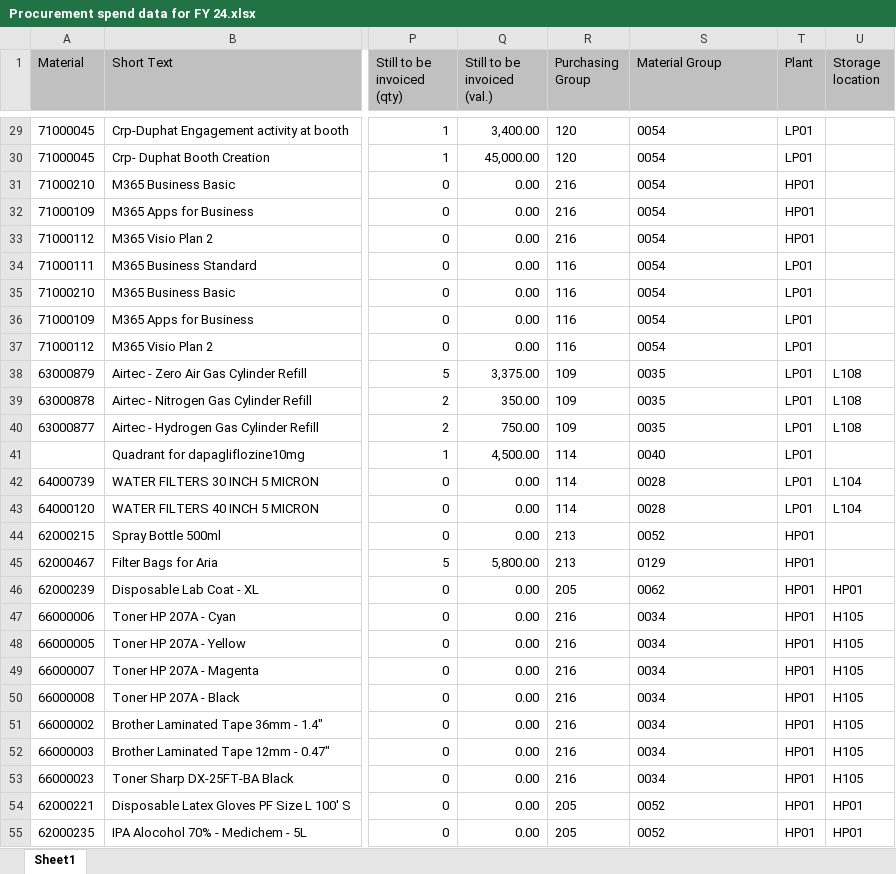
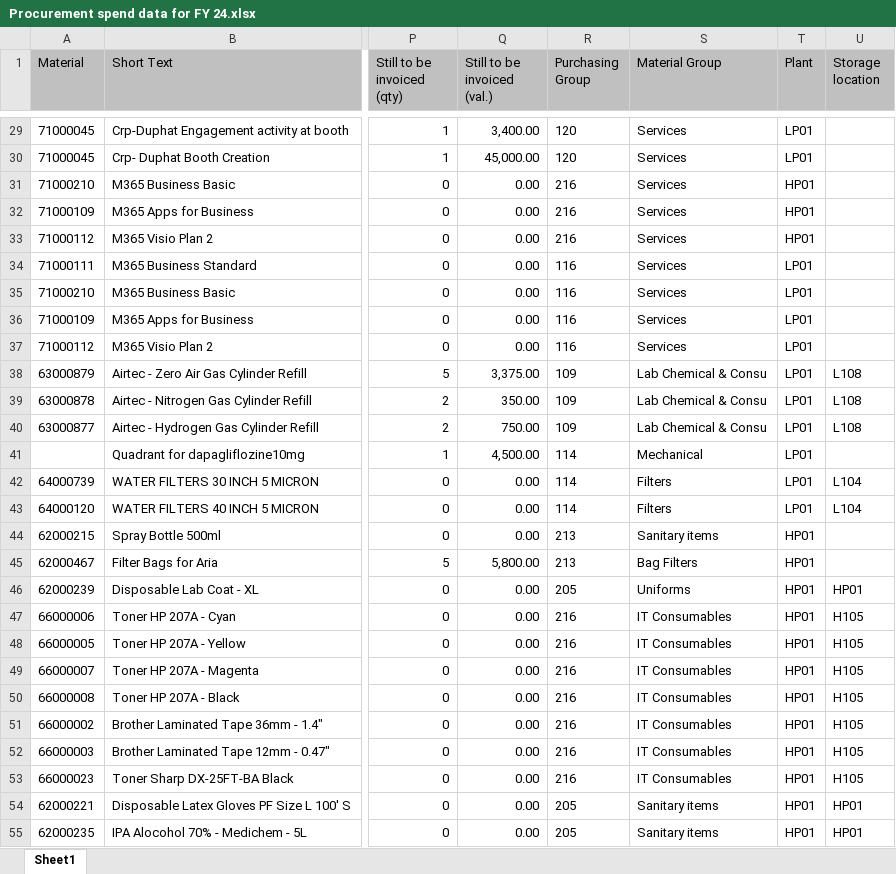
Before and after one commit to Vibhushitthescguy/spend-intelligence-agenticAI, an Excel workbook: Procurement spend data for FY 24.xlsx, sheet Sheet1, drawn as a sheet; only a part is shown, gaps mark what is left out; values as stored, in another font and other column widths than the file's, no borders; the diff covers the shown part only; the diff names each change by its address in the sheet, - before the commit and + after, or states it on an @@ line.

```diff
--- a/Procurement spend data for FY 24.xlsx (sheet Sheet1)
+++ b/Procurement spend data for FY 24.xlsx (sheet Sheet1)
-S29:S37 (Material Group): 0054
+S29:S37 (Material Group): Services
-S38:S40 (Material Group): 0035
+S38:S40 (Material Group): Lab Chemical & Consu
-S41 (Material Group): 0040
+S41 (Material Group): Mechanical
-S42:S43 (Material Group): 0028
+S42:S43 (Material Group): Filters
-S44 (Material Group): 0052
+S44 (Material Group): Sanitary items
-S45 (Material Group): 0129
+S45 (Material Group): Bag Filters
-S46 (Material Group): 0062
+S46 (Material Group): Uniforms
-S47:S53 (Material Group): 0034
+S47:S53 (Material Group): IT Consumables
-S54:S55 (Material Group): 0052
+S54:S55 (Material Group): Sanitary items
```
Also changed, not shown: 1815 edited cells elsewhere in this sheet, SpendAnalysis_Output.xlsx, 4 other files.
